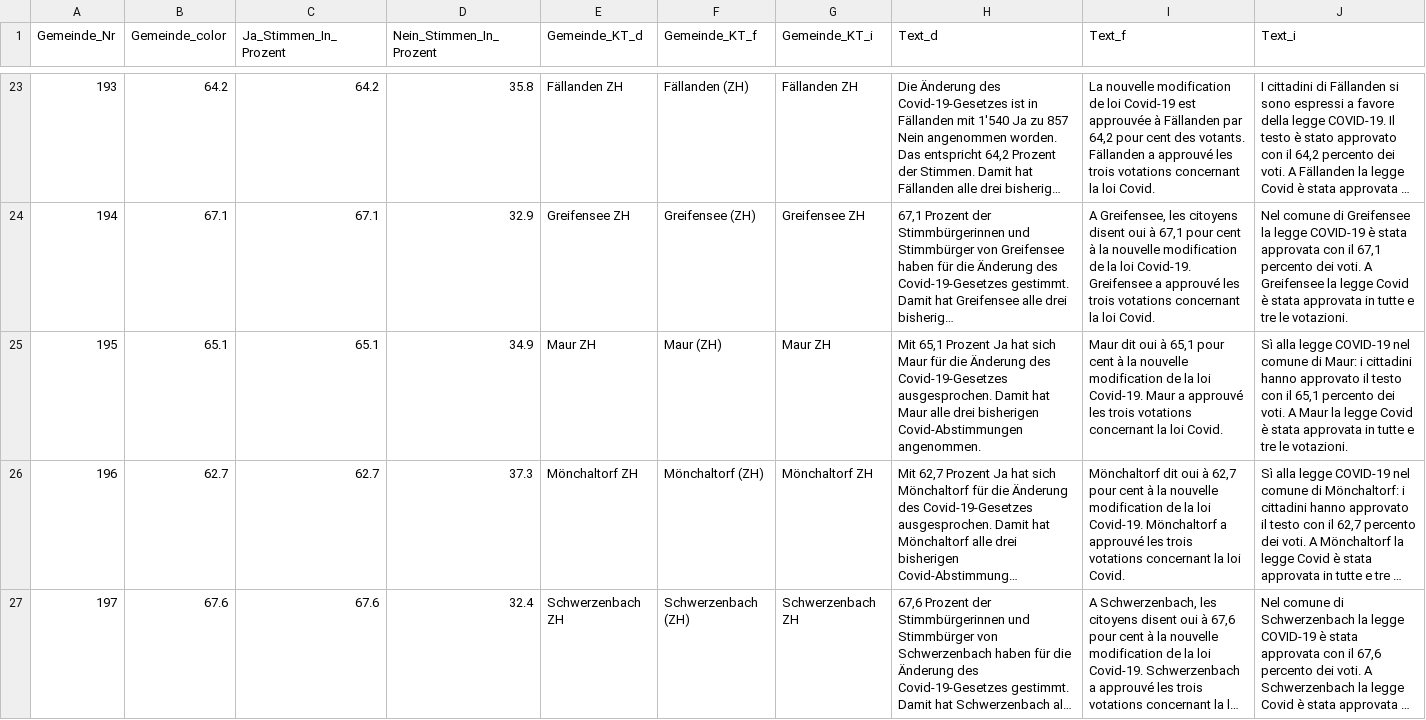
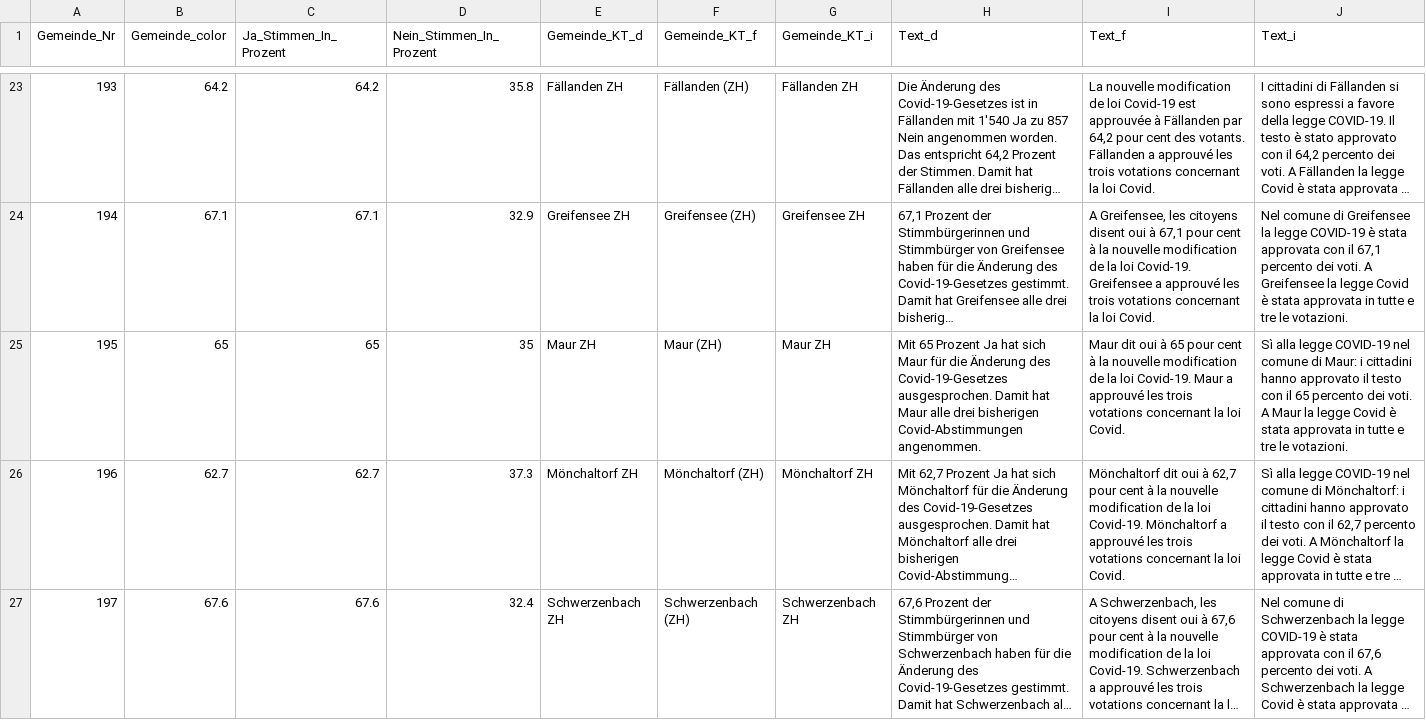
Before and after one commit to awp-finanznachrichten/lena_juni2023, a CSV file: Output/Covid_Gesetz_dw_ZOL.csv, drawn as a sheet; only a part is shown, gaps mark what is left out; long unchanged cells end in …; the diff names each change by its address in the sheet, - before the commit and + after, or states it on an @@ line.

```diff
--- a/Output/Covid_Gesetz_dw_ZOL.csv
+++ b/Output/Covid_Gesetz_dw_ZOL.csv
-B25 (Gemeinde_color): 65.1
+B25 (Gemeinde_color): 65
-C25 (Ja_Stimmen_In_Prozent): 65.1
+C25 (Ja_Stimmen_In_Prozent): 65
-D25 (Nein_Stimmen_In_Prozent): 34.9
+D25 (Nein_Stimmen_In_Prozent): 35
-H25 (Text_d): Mit 65,1 Prozent Ja…
+H25 (Text_d): Mit 65 Prozent Ja…
-I25 (Text_f): …oui à 65,1 pour cent…
+I25 (Text_f): …oui à 65 pour cent…
-J25 (Text_i): …con il 65,1 percento dei…
+J25 (Text_i): …con il 65 percento dei…
```
Also changed, not shown: Output/Covid_Gesetz_all_data.csv, Output/JU_Autorites_dw.csv, 18 other files.
